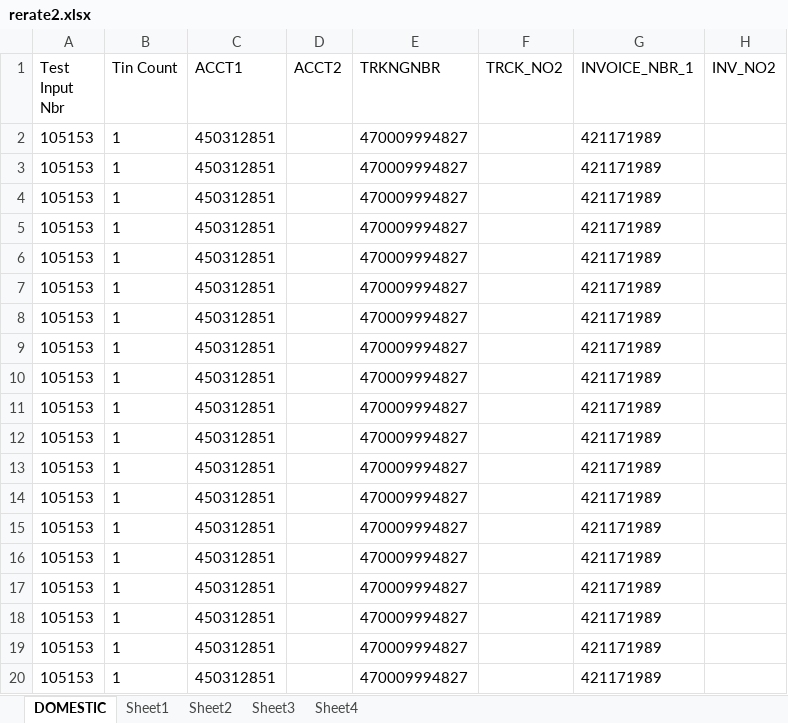
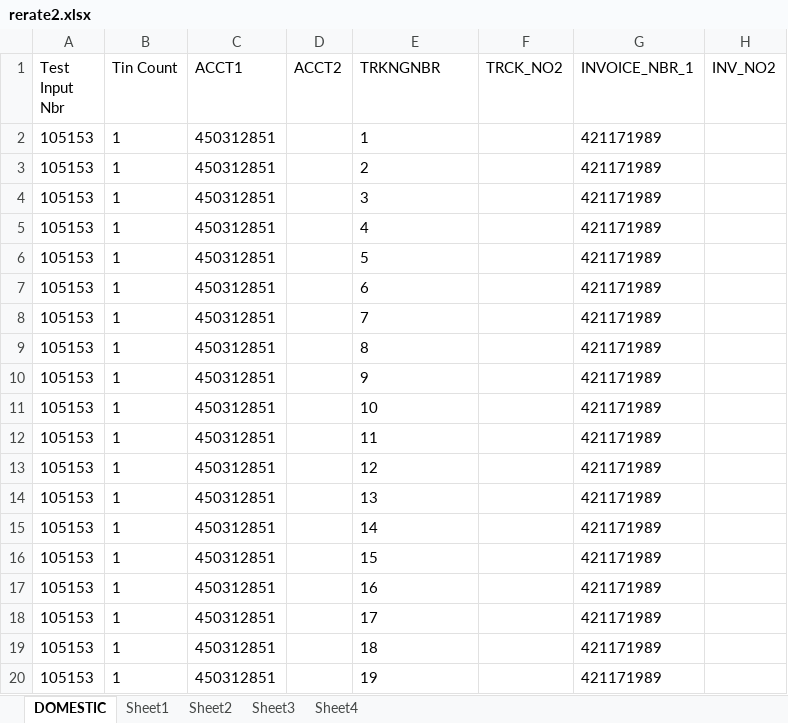
Before and after one commit to 5194105/Master-GUI, an Excel workbook: test data/rerate2.xlsx, sheet DOMESTIC, drawn as a sheet; only a part is shown; values as stored, in another font and other column widths than the file's, no borders; conditional formats not drawn; the diff names each change by its address in the sheet, - before the commit and + after, or states it on an @@ line.

```diff
--- a/test data/rerate2.xlsx (sheet DOMESTIC)
+++ b/test data/rerate2.xlsx (sheet DOMESTIC)
-E2 (TRKNGNBR): 470009994827
+E2 (TRKNGNBR): 1
-E3 (TRKNGNBR): 470009994827
+E3 (TRKNGNBR): 2
-E4 (TRKNGNBR): 470009994827
+E4 (TRKNGNBR): 3
-E5 (TRKNGNBR): 470009994827
+E5 (TRKNGNBR): 4
-E6 (TRKNGNBR): 470009994827
+E6 (TRKNGNBR): 5
-E7 (TRKNGNBR): 470009994827
+E7 (TRKNGNBR): 6
-E8 (TRKNGNBR): 470009994827
+E8 (TRKNGNBR): 7
-E9 (TRKNGNBR): 470009994827
+E9 (TRKNGNBR): 8
-E10 (TRKNGNBR): 470009994827
+E10 (TRKNGNBR): 9
-E11 (TRKNGNBR): 470009994827
+E11 (TRKNGNBR): 10
-E12 (TRKNGNBR): 470009994827
+E12 (TRKNGNBR): 11
-E13 (TRKNGNBR): 470009994827
+E13 (TRKNGNBR): 12
-E14 (TRKNGNBR): 470009994827
+E14 (TRKNGNBR): 13
-E15 (TRKNGNBR): 470009994827
+E15 (TRKNGNBR): 14
-E16 (TRKNGNBR): 470009994827
+E16 (TRKNGNBR): 15
-E17 (TRKNGNBR): 470009994827
+E17 (TRKNGNBR): 16
-E18 (TRKNGNBR): 470009994827
+E18 (TRKNGNBR): 17
-E19 (TRKNGNBR): 470009994827
+E19 (TRKNGNBR): 18
-E20 (TRKNGNBR): 470009994827
+E20 (TRKNGNBR): 19
```
Also changed, not shown: 46 other files.
